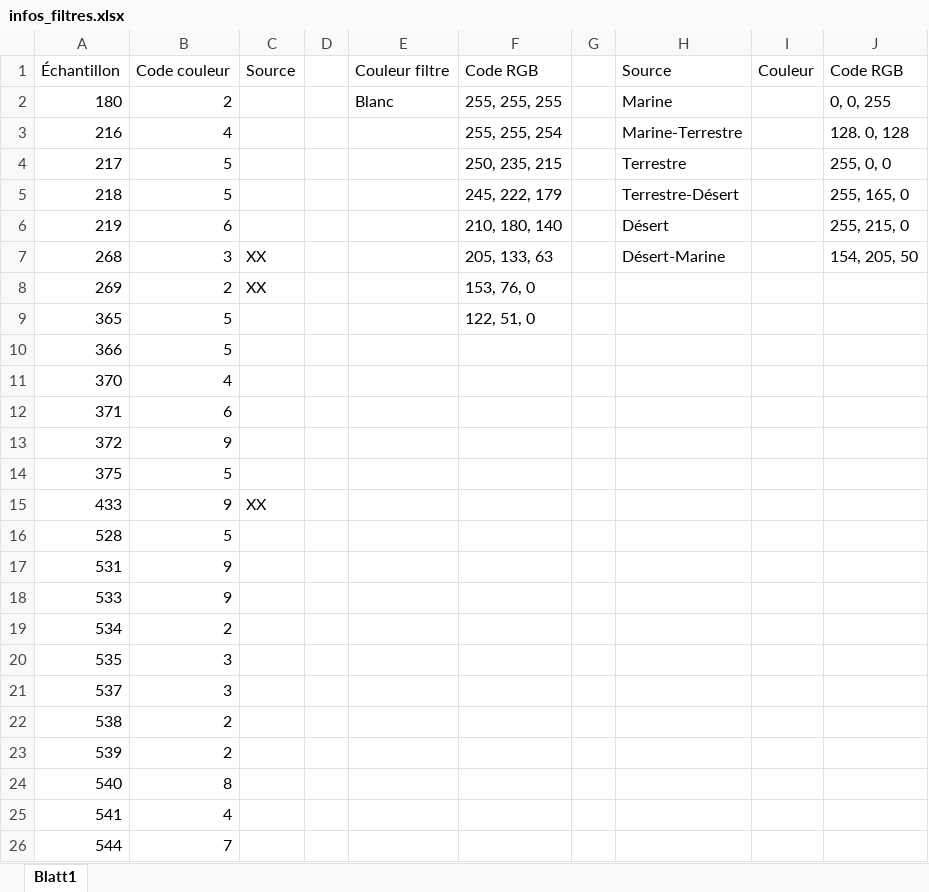
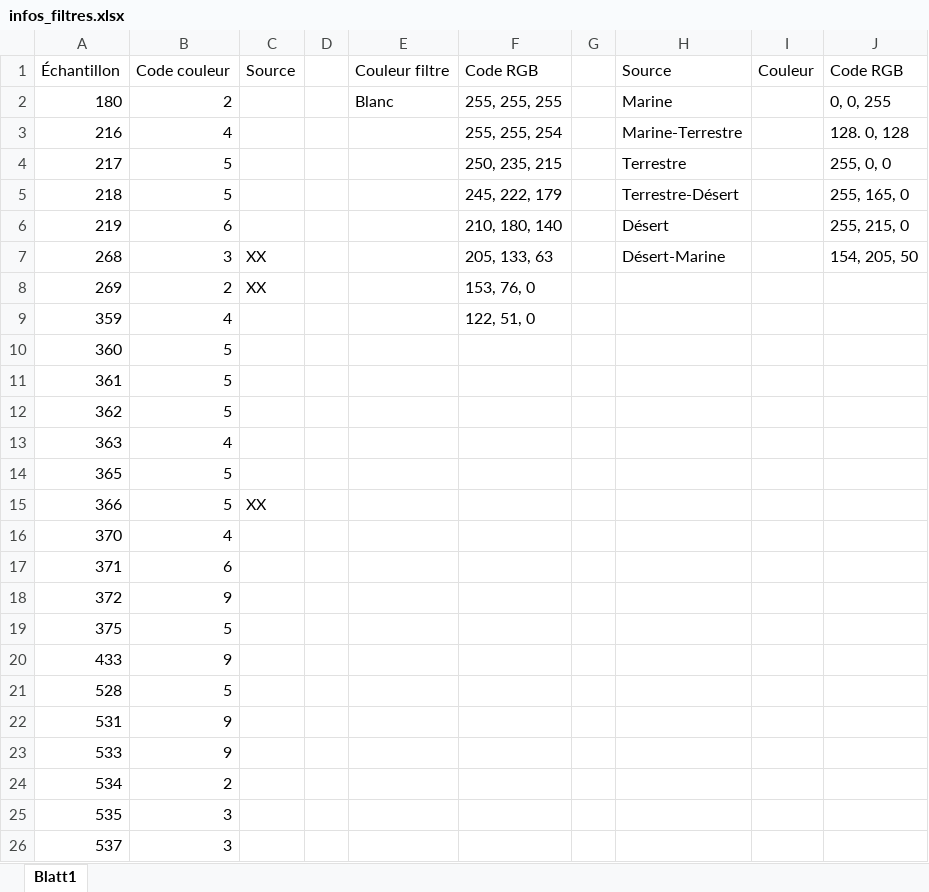
Before and after one commit to ebeaudin3/Tropos-code, an Excel workbook: infos_filtres.xlsx, sheet Blatt1, drawn as a sheet; only a part is shown; the shorter side is filled out with more unchanged rows; values as stored, in another font and other column widths than the file's, no cell formats; addresses are those after the commit; the diff covers the shown part only; the diff names each change by its address in the sheet, - before the commit and + after, or states it on an @@ line.

```diff
--- a/infos_filtres.xlsx (sheet Blatt1)
+++ b/infos_filtres.xlsx (sheet Blatt1)
+row 9: 359 | 4 |  |  |  | 122, 51, 0
+row 10: 360 | 5
+row 11: 361 | 5
+row 12: 362 | 5
+row 13: 363 | 4
-F14: 122, 51, 0
+F14: (empty)
-C15: (empty)
+C15: XX
-C20: XX
+C20: (empty)
```
Also changed, not shown: 18 edited cells elsewhere in this sheet, cell formats, datas_lab_IN.xlsx, 3 other files.
